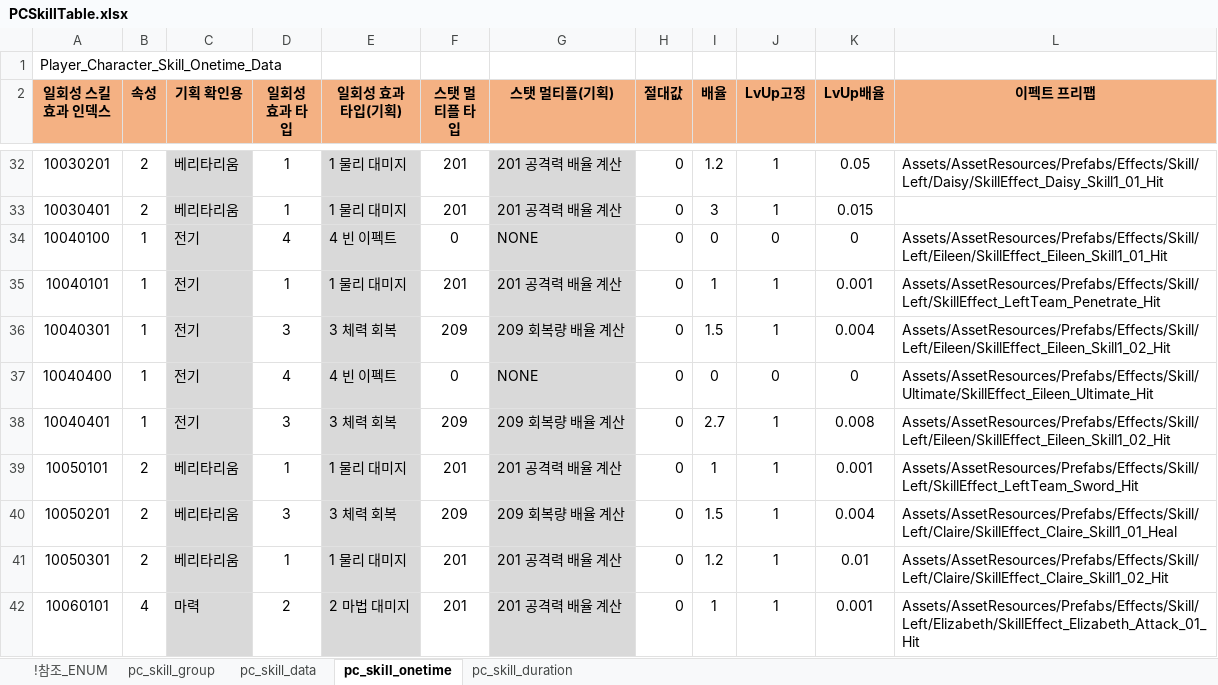
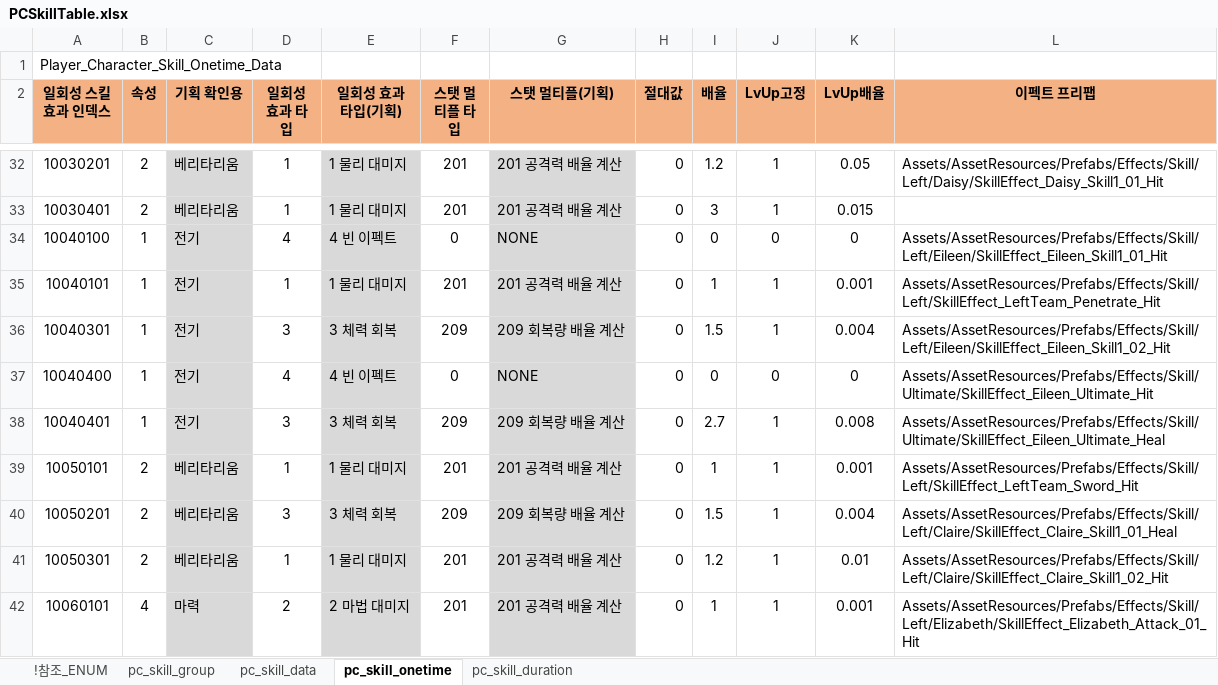
Before and after one commit to shanash/ZeroOne, an Excel workbook: Android/ExcelData/PCSkillTable.xlsx, sheet pc_skill_onetime, drawn as a sheet; only a part is shown, gaps mark what is left out; values as stored, in another font and other column widths than the file's, no borders; the diff names each change by its address in the sheet, - before the commit and + after, or states it on an @@ line.

```diff
--- a/Android/ExcelData/PCSkillTable.xlsx (sheet pc_skill_onetime)
+++ b/Android/ExcelData/PCSkillTable.xlsx (sheet pc_skill_onetime)
-L38 (이펙트 프리팹): Assets/AssetResources/Prefabs/Effects/Skill/Left/Eileen/SkillEffect_Eileen_Skill1_02_Hit
+L38 (이펙트 프리팹): Assets/AssetResources/Prefabs/Effects/Skill/Ultimate/SkillEffect_Eileen_Ultimate_Heal
```
Also changed, not shown: Android/ExcelData/ItemTable_ver2.xlsx, 14 other files.
